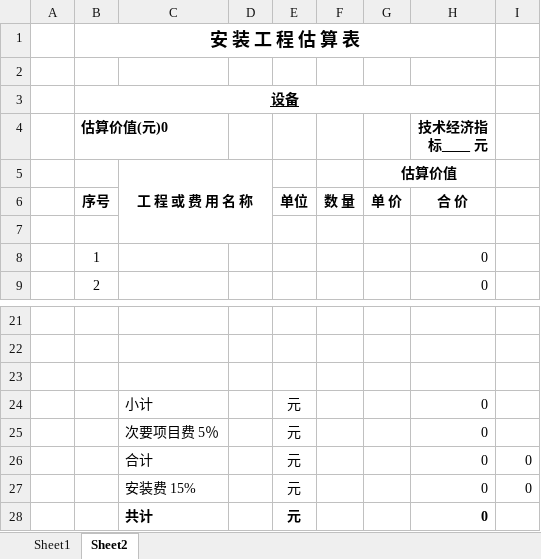
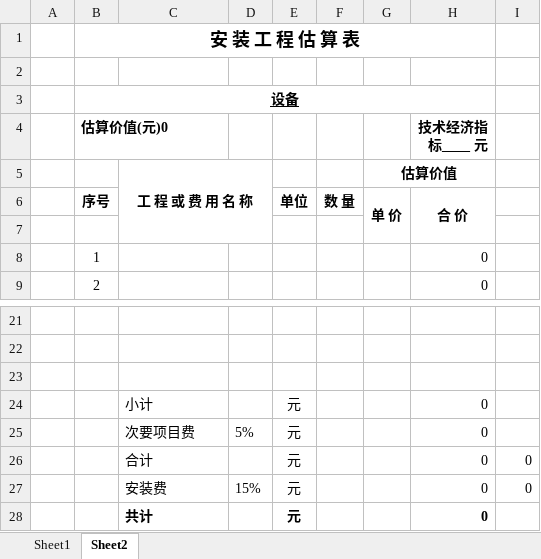
Before and after one commit to ArjenCole/pyOllama, an Excel workbook: templates/standard.xlsx, sheet Sheet2, drawn as a sheet; only a part is shown, gaps mark what is left out; values as stored, in another font and other column widths than the file's, no borders; the diff names each change by its address in the sheet, - before the commit and + after, or states it on an @@ line.

```diff
--- a/templates/standard.xlsx (sheet Sheet2)
+++ b/templates/standard.xlsx (sheet Sheet2)
+G6:G7 merged
+H6:H7 merged
-C25: 次要项目费 5％
+C25: 次要项目费
-D25: (empty)
+D25: 5%
-C27: 安装费 15%
+C27: 安装费
-D27: (empty)
+D27: 15%
```
Also changed, not shown: formulas that keep their value, 1 other file.
